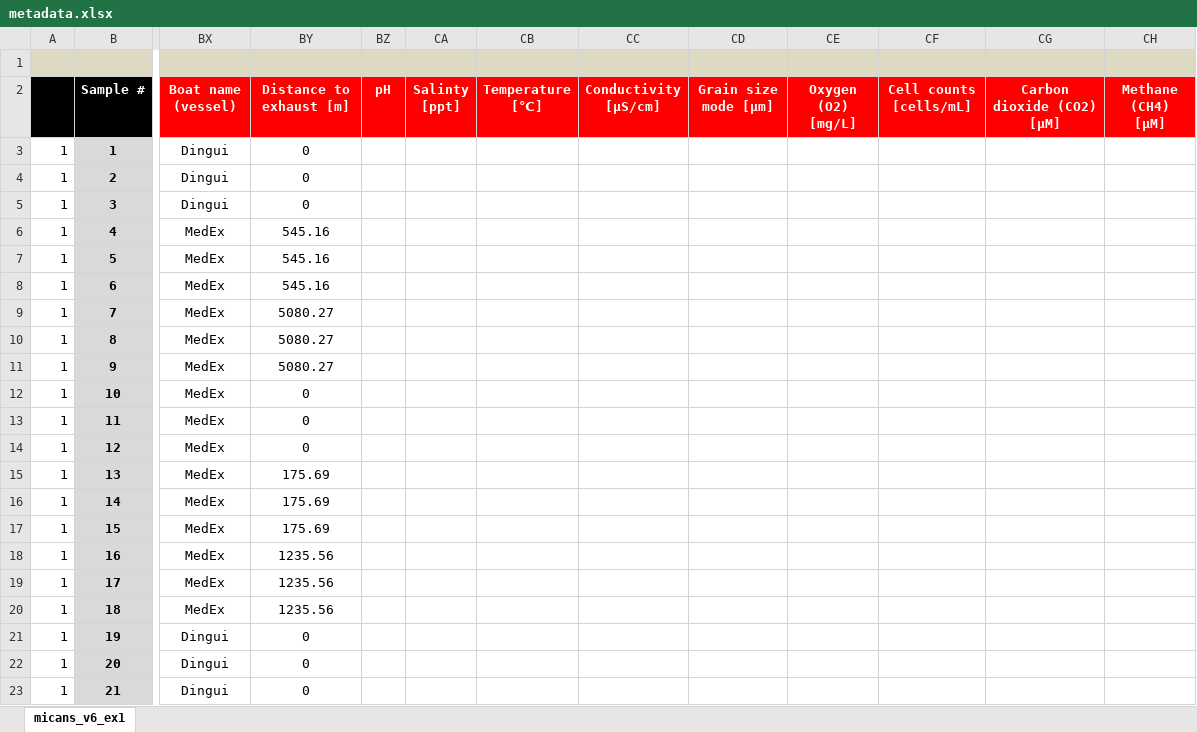
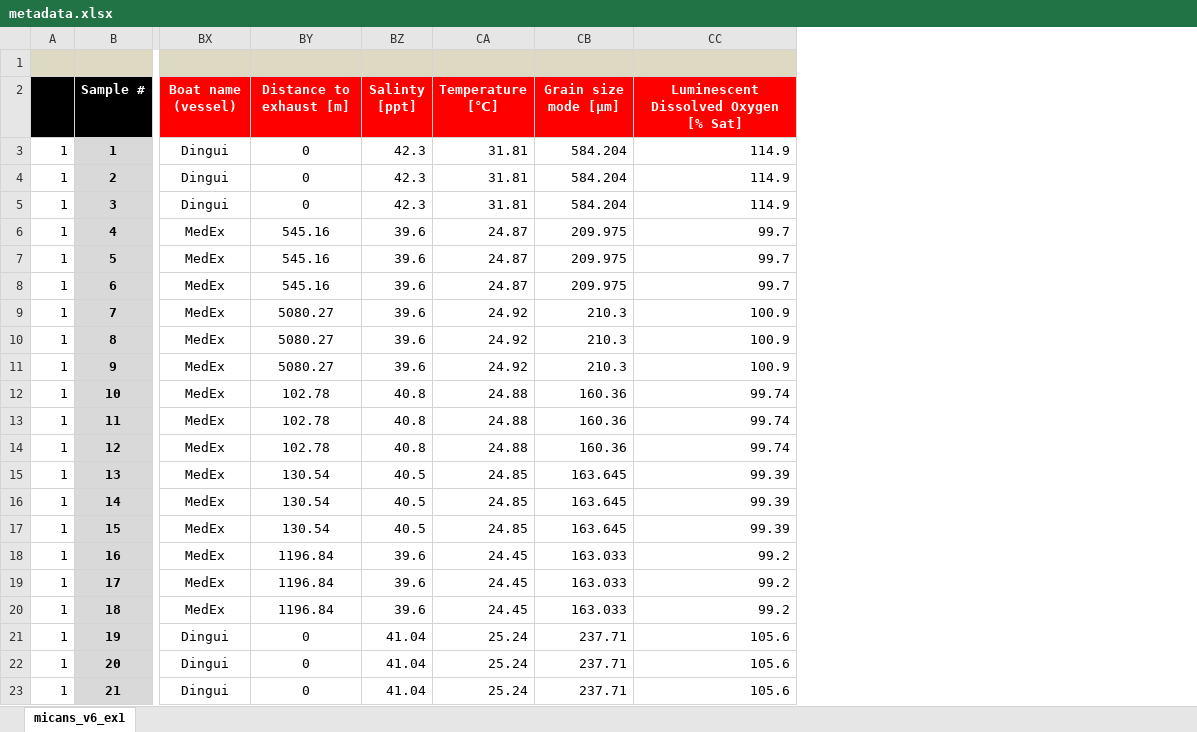
Before and after one commit to xapple/sifes, an Excel workbook: metadata/excel/projects/unige/desalt/metadata.xlsx, sheet micans_v6_ex1, drawn as a sheet; only a part is shown, gaps mark what is left out; values as stored, in another font and other column widths than the file's, no borders; conditional formats not drawn; removed rows and columns are numbered as before the commit, all else as after; the diff covers the shown part only; the diff names each change by its address in the sheet, - before the commit and + after, or states it on an @@ line.

Commit message:
Adding new metadata

```diff
--- a/metadata/excel/projects/unige/desalt/metadata.xlsx (sheet micans_v6_ex1)
+++ b/metadata/excel/projects/unige/desalt/metadata.xlsx (sheet micans_v6_ex1)
-column BZ (pH), empty
-column CC (Conductivity [μS/cm]), empty
-column CE (Oxygen (O2) [mg/L]), empty
-column CF (Cell counts [cells/mL]), empty
-column CG (Carbon dioxide (CO2) [µM]), empty
-column CH (Methane (CH4) [µM]), empty
+column CC, rows 2-23: Luminescent Dissolved Oxygen [% Sat] | 114.9 | 114.9 | 114.9 | 99.7 | 99.7 | 99.7 | 100.9 | 100.9 | 100.9 | 99.74 | 99.74 | 99.74 | 99.39 | 99.39 | 99.39 | 99.2 | 99.2 | 99.2 | 105.6 | 105.6 | 105.6
-BZ3:BZ5 (Salinty [ppt]): (empty)
+BZ3:BZ5 (Salinty [ppt]): 42.3
-CA3:CA5 (Temperature [℃]): (empty)
+CA3:CA5 (Temperature [℃]): 31.81
-CB3:CB5 (Grain size mode [µm]): (empty)
+CB3:CB5 (Grain size mode [µm]): 584.204
-BZ6:BZ11 (Salinty [ppt]): (empty)
+BZ6:BZ11 (Salinty [ppt]): 39.6
-CA6:CA8 (Temperature [℃]): (empty)
+CA6:CA8 (Temperature [℃]): 24.87
-CB6:CB8 (Grain size mode [µm]): (empty)
+CB6:CB8 (Grain size mode [µm]): 209.975
-CA9:CA11 (Temperature [℃]): (empty)
+CA9:CA11 (Temperature [℃]): 24.92
-CB9:CB11 (Grain size mode [µm]): (empty)
+CB9:CB11 (Grain size mode [µm]): 210.3
-BY12:BY14 (Distance to exhaust [m]): 0
+BY12:BY14 (Distance to exhaust [m]): 102.78
-BZ12:BZ14 (Salinty [ppt]): (empty)
+BZ12:BZ14 (Salinty [ppt]): 40.8
-CA12:CA14 (Temperature [℃]): (empty)
+CA12:CA14 (Temperature [℃]): 24.88
-CB12:CB14 (Grain size mode [µm]): (empty)
+CB12:CB14 (Grain size mode [µm]): 160.36
-BY15:BY17 (Distance to exhaust [m]): 175.69
+BY15:BY17 (Distance to exhaust [m]): 130.54
-BZ15:BZ17 (Salinty [ppt]): (empty)
+BZ15:BZ17 (Salinty [ppt]): 40.5
-CA15:CA17 (Temperature [℃]): (empty)
+CA15:CA17 (Temperature [℃]): 24.85
-CB15:CB17 (Grain size mode [µm]): (empty)
+CB15:CB17 (Grain size mode [µm]): 163.645
-BY18:BY20 (Distance to exhaust [m]): 1235.56
+BY18:BY20 (Distance to exhaust [m]): 1196.84
-BZ18:BZ20 (Salinty [ppt]): (empty)
+BZ18:BZ20 (Salinty [ppt]): 39.6
-CA18:CA20 (Temperature [℃]): (empty)
+CA18:CA20 (Temperature [℃]): 24.45
-CB18:CB20 (Grain size mode [µm]): (empty)
+CB18:CB20 (Grain size mode [µm]): 163.033
-BZ21:BZ23 (Salinty [ppt]): (empty)
+BZ21:BZ23 (Salinty [ppt]): 41.04
-CA21:CA23 (Temperature [℃]): (empty)
+CA21:CA23 (Temperature [℃]): 25.24
-CB21:CB23 (Grain size mode [µm]): (empty)
+CB21:CB23 (Grain size mode [µm]): 237.71
```
Also changed, not shown: 18 edited cells elsewhere in this sheet, metadata/excel/projects/sinclair/testproj/metadata.xlsx, metadata/excel/projects/unige/foram/metadata.xlsx, 3 other files.
